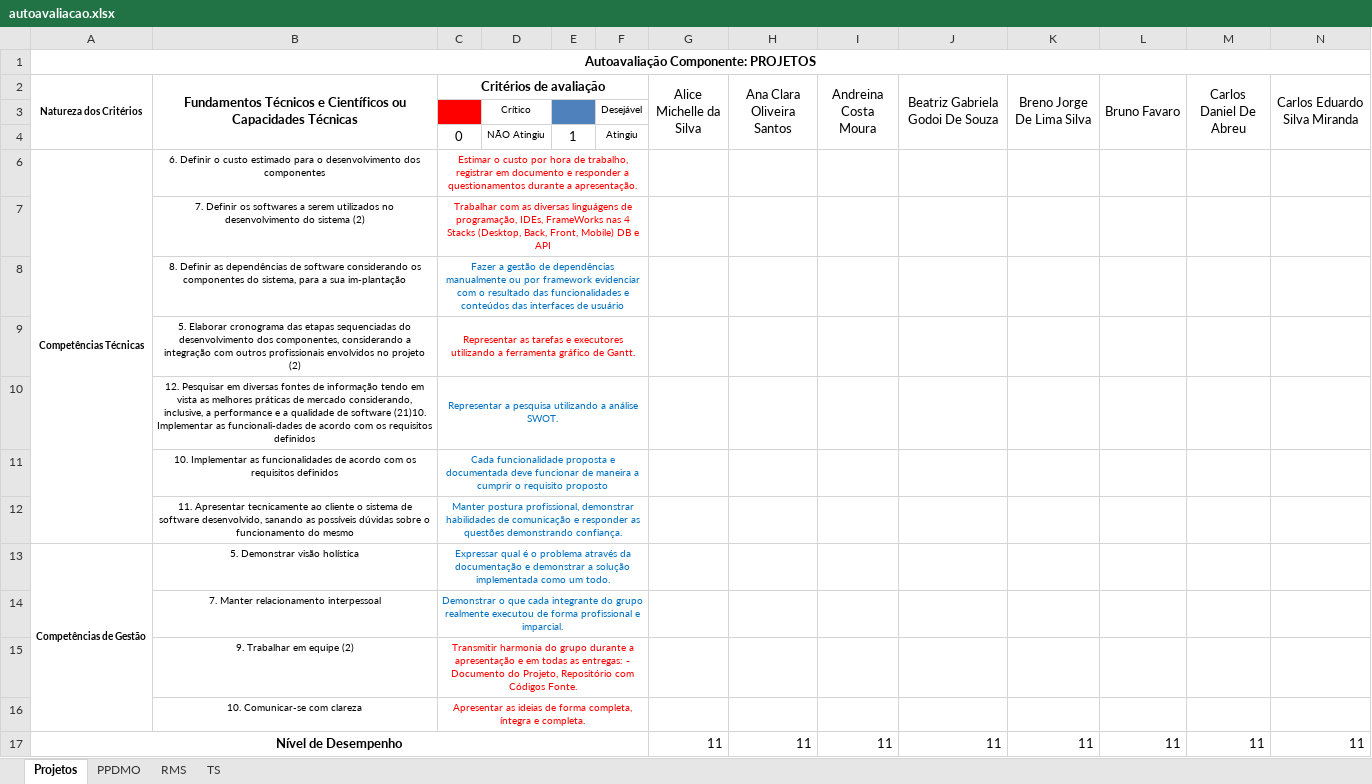
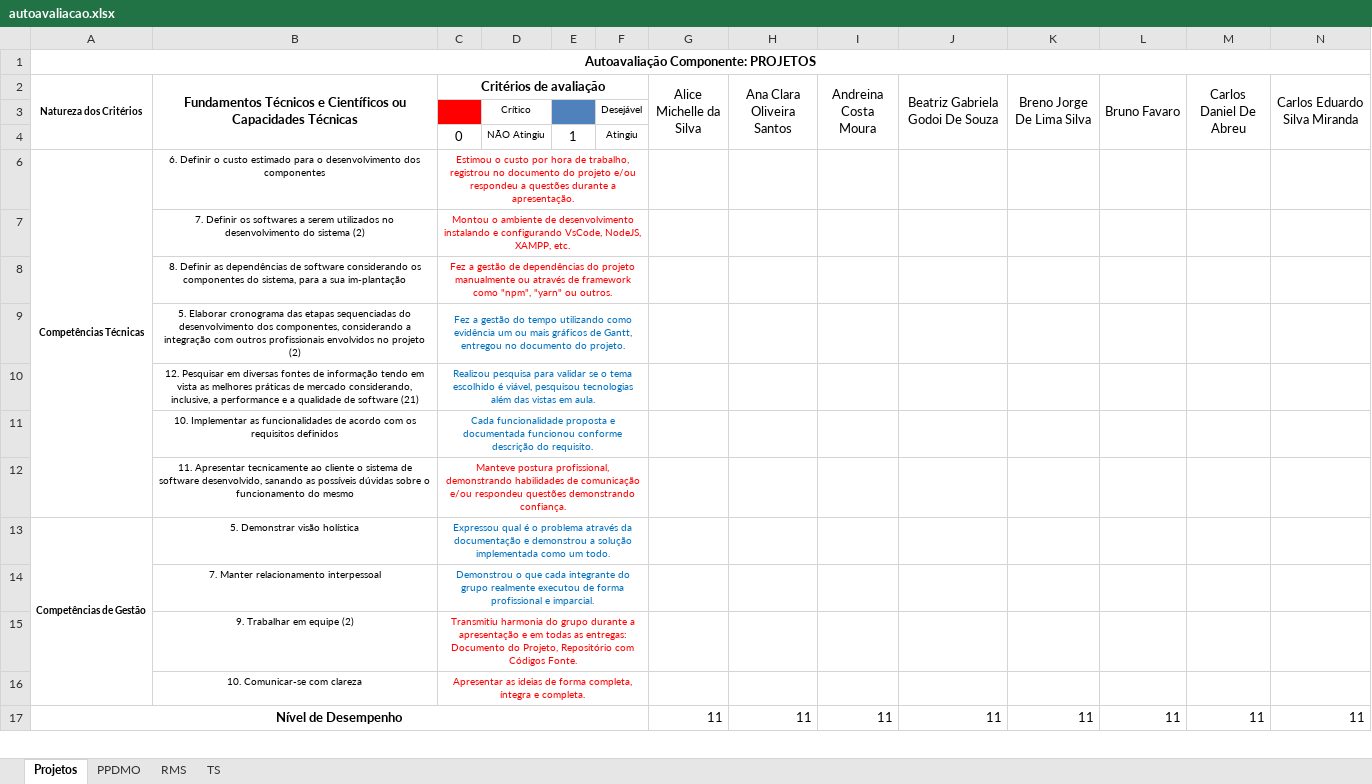
Before and after one commit to wellifabio/senai2023, an Excel workbook: old/3des/autoavaliacao.xlsx, sheet Projetos, drawn as a sheet; only a part is shown; values as stored, in another font and other column widths than the file's, no borders; 3 other sheets too large or unreadable and not compared; removed rows and columns are numbered as before the commit, all else as after; rows hold the shown columns only; the diff names each change by its address in the sheet, - before the commit and + after, or states it on an @@ line.

```diff
--- a/old/3des/autoavaliacao.xlsx (sheet Projetos)
+++ b/old/3des/autoavaliacao.xlsx (sheet Projetos)
-C6 (Critérios de avaliação): Estimar o custo por hora de trabalho, registrar em documento e responder a questionamentos durante a…
+C6 (Critérios de avaliação): Estimou o custo por hora de trabalho, registrou no documento do projeto e/ou respondeu a questões durante a…
-C7 (Critérios de avaliação): Trabalhar com as diversas linguágens de programação, IDEs, FrameWorks nas 4 Stacks (Desktop, Back, Front, Mobile) DB e API
+C7 (Critérios de avaliação): Montou o ambiente de desenvolvimento instalando e configurando VsCode, NodeJS, XAMPP, etc.
-C8 (Critérios de avaliação): Fazer a gestão de dependências manualmente ou por framework evidenciar com o resultado das funcionalidades e conteúdos das interfaces de usuário
+C8 (Critérios de avaliação): Fez a gestão de dependências do projeto manualmente ou através de framework como "npm", "yarn" ou outros.
-C8 text colour: #0070C0
+C8 text colour: #FF0000
-C9 (Critérios de avaliação): Representar as tarefas e executores utilizando a ferramenta gráfico de Gantt.
+C9 (Critérios de avaliação): Fez a gestão do tempo utilizando como evidência um ou mais gráficos de Gantt, entregou no documento do projeto.
-C9 text colour: #FF0000
+C9 text colour: #0070C0
-row 10:  | 12. Pesquisar em diversas fontes de informação tendo em vista as melhores práticas de mercado considerando, inclusive, a performance e a qualidade de software (21)10. Implementar as funcionali-dades de acordo com os requisitos definidos | Representar a pesquisa utilizando a análise SWOT.
+row 10:  | 12. Pesquisar em diversas fontes de informação tendo em vista as melhores práticas de mercado considerando, inclusive, a performance e a qualidade de software (21) | Realizou pesquisa para validar se o tema escolhido é viável, pesquisou tecnologias além das vistas em aula.
-C11 (Critérios de avaliação): …e documentada deve funcionar de maneira a cumprir o requisito proposto
+C11 (Critérios de avaliação): …e documentada funcionou conforme descrição do requisito.
-C12 (Critérios de avaliação): Manter postura profissional, demonstrar habilidades de comunicação e responder as questões demonstrando…
+C12 (Critérios de avaliação): Manteve postura profissional, demonstrando habilidades de comunicação e/ou respondeu questões demonstrando…
-C12 text colour: #0070C0
+C12 text colour: #FF0000
-C13 (Critérios de avaliação): Expressar qual é o problema através da documentação e demonstrar a solução…
+C13 (Critérios de avaliação): Expressou qual é o problema através da documentação e demonstrou a solução…
-C14 (Critérios de avaliação): Demonstrar o que…
+C14 (Critérios de avaliação): Demonstrou o que…
-C15 (Critérios de avaliação): Transmitir harmonia do grupo durante a apresentação e em todas as entregas: - Documento do…
+C15 (Critérios de avaliação): Transmitiu harmonia do grupo durante a apresentação e em todas as entregas: Documento do…
```
Also changed, not shown: 1des/frequencia.xlsx, 3des/frequencia.xlsx, 13 other files.
